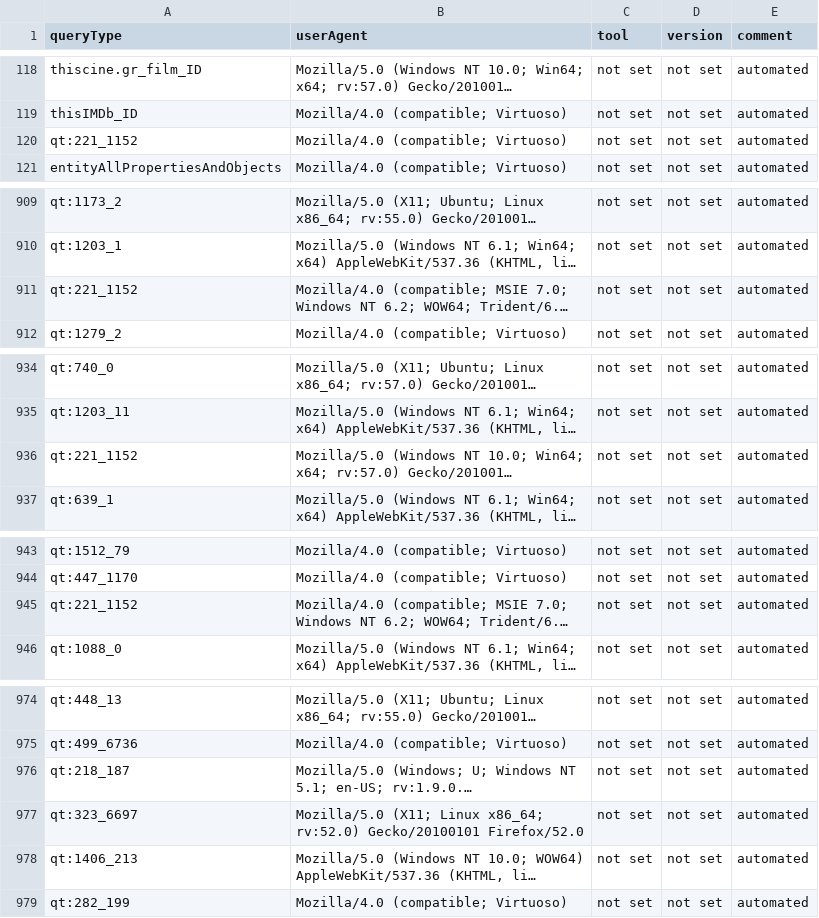
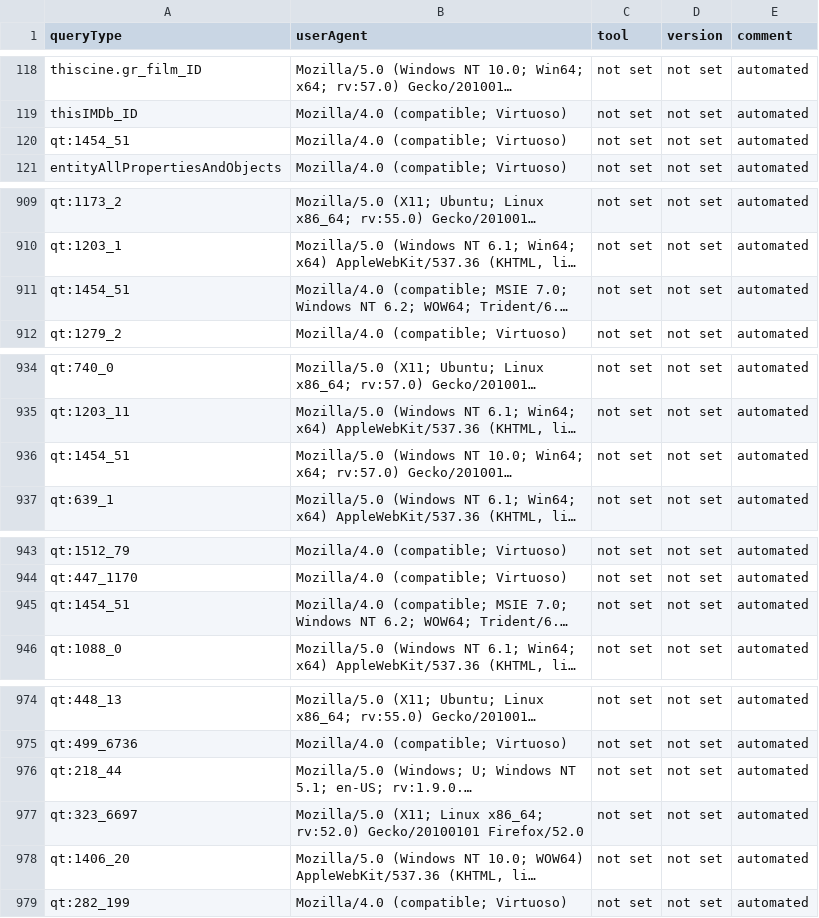
Before and after one commit to Wikidata/QueryAnalysis, a TSV file: preBuildQueryTypeFiles/toolMapping.tsv, drawn as a sheet; only a part is shown, gaps mark what is left out; long unchanged cells end in …; the diff covers the shown part only; the diff names each change by its address in the sheet, - before the commit and + after, or states it on an @@ line.

Commit message:
Removed duplicate preBuildQueryTypes

```diff
--- a/preBuildQueryTypeFiles/toolMapping.tsv
+++ b/preBuildQueryTypeFiles/toolMapping.tsv
-A120 (queryType): qt:221_1152
+A120 (queryType): qt:1454_51
-A911 (queryType): qt:221_1152
+A911 (queryType): qt:1454_51
-A936 (queryType): qt:221_1152
+A936 (queryType): qt:1454_51
-A945 (queryType): qt:221_1152
+A945 (queryType): qt:1454_51
-A976 (queryType): qt:218_187
+A976 (queryType): qt:218_44
-A978 (queryType): qt:1406_213
+A978 (queryType): qt:1406_20
```
Also changed, not shown: 5 edited cells elsewhere in this file, 7 other files.
